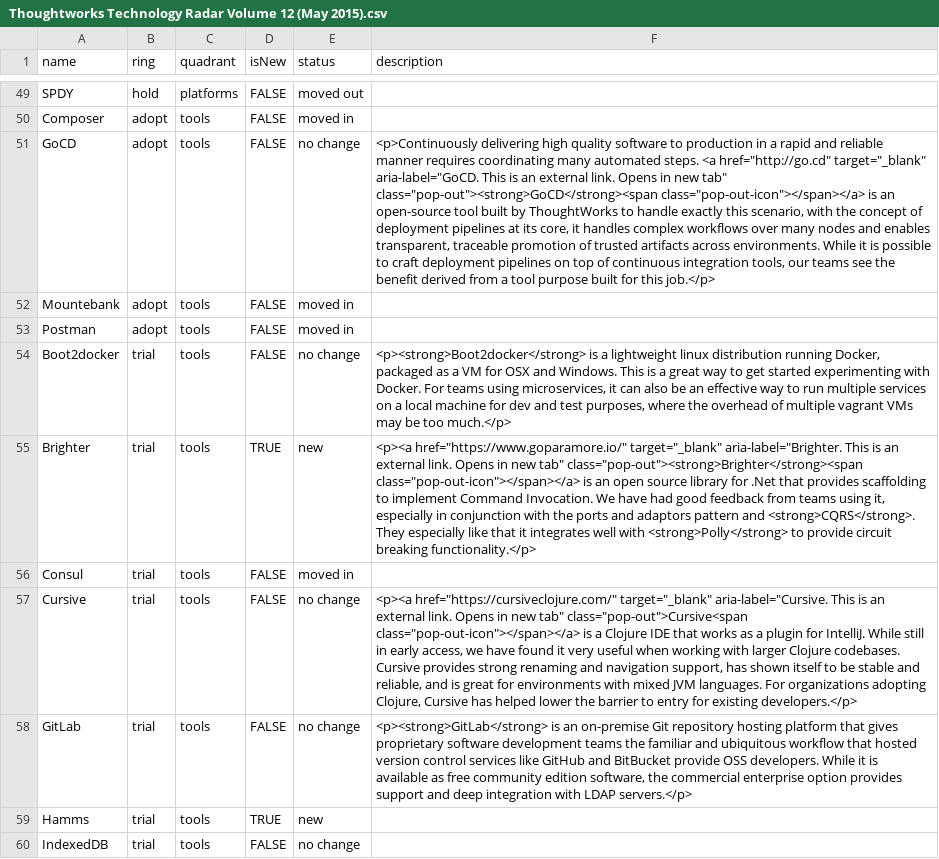
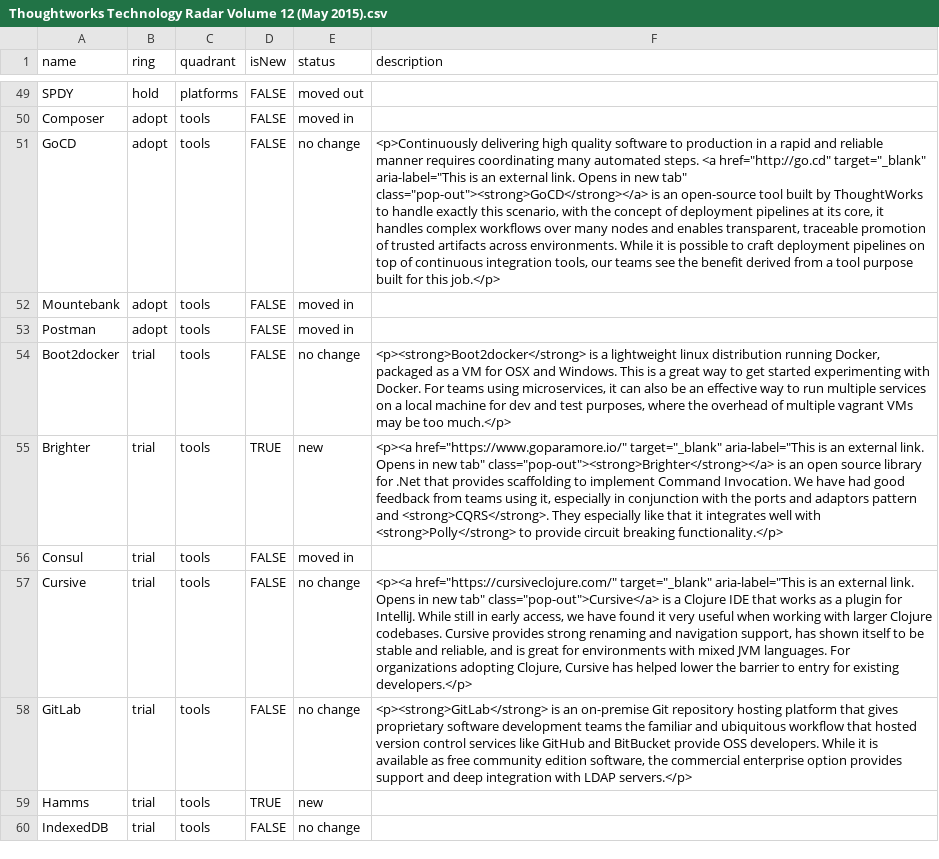
Before and after one commit to setchy/thoughtworks-tech-radar-volumes, a CSV file: volumes/csv/Thoughtworks Technology Radar Volume 12 (May 2015).csv, drawn as a sheet; only a part is shown, gaps mark what is left out; the diff covers the shown part only; the diff names each change by its address in the sheet, - before the commit and + after, or states it on an @@ line.

```diff
--- a/volumes/csv/Thoughtworks Technology Radar Volume 12 (May 2015).csv
+++ b/volumes/csv/Thoughtworks Technology Radar Volume 12 (May 2015).csv
-F51 (description): …href="http://go.cd" target="_blank" aria-label="GoCD. This is an external link. Opens in new tab" class="pop-out"><strong>GoCD</strong><span class="pop-out-icon"></span></a> is an…
+F51 (description): …href="http://go.cd" target="_blank" aria-label="This is an external link. Opens in new tab" class="pop-out"><strong>GoCD</strong></a> is an…
-F55 (description): …href="https://www.goparamore.io/" target="_blank" aria-label="Brighter. This is an external link. Opens in new tab" class="pop-out"><strong>Brighter</strong><span class="pop-out-icon"></span></a> is an…
+F55 (description): …href="https://www.goparamore.io/" target="_blank" aria-label="This is an external link. Opens in new tab" class="pop-out"><strong>Brighter</strong></a> is an…
-F57 (description): …href="https://cursiveclojure.com/" target="_blank" aria-label="Cursive. This is an external link. Opens in new tab" class="pop-out">Cursive<span class="pop-out-icon"></span></a> is a…
+F57 (description): …href="https://cursiveclojure.com/" target="_blank" aria-label="This is an external link. Opens in new tab" class="pop-out">Cursive</a> is a…
```
Also changed, not shown: 37 edited cells elsewhere in this file, volumes/csv/Thoughtworks Technology Radar Volume 09 (Jan 2014).csv, volumes/csv/Thoughtworks Technology Radar Volume 10 (Jul 2014).csv, 53 other files.
